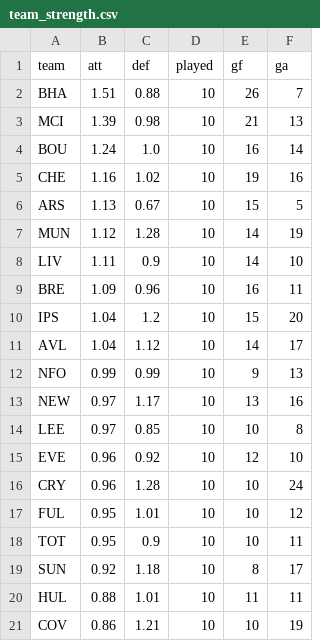
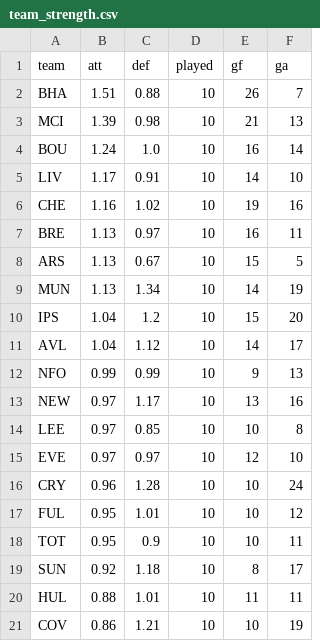
Before and after one commit to erikdekock/FPL2627, a CSV file: data/xp/team_strength.csv, drawn as a sheet.

```diff
--- a/data/xp/team_strength.csv
+++ b/data/xp/team_strength.csv
@@ -4,7 +4,7 @@ MCI,1.39,0.98,10,21,13
 BOU,1.24,1.0,10,16,14
+LIV,1.17,0.91,10,14,10
 CHE,1.16,1.02,10,19,16
+BRE,1.13,0.97,10,16,11
 ARS,1.13,0.67,10,15,5
-MUN,1.12,1.28,10,14,19
-LIV,1.11,0.9,10,14,10
-BRE,1.09,0.96,10,16,11
+MUN,1.13,1.34,10,14,19
 IPS,1.04,1.2,10,15,20
@@ -14,3 +14,3 @@ NEW,0.97,1.17,10,13,16
 LEE,0.97,0.85,10,10,8
-EVE,0.96,0.92,10,12,10
+EVE,0.97,0.97,10,12,10
 CRY,0.96,1.28,10,10,24
```
Also changed, not shown: data/rivals.csv, data/xp/xp_gw12-16.csv, 4 other files.
